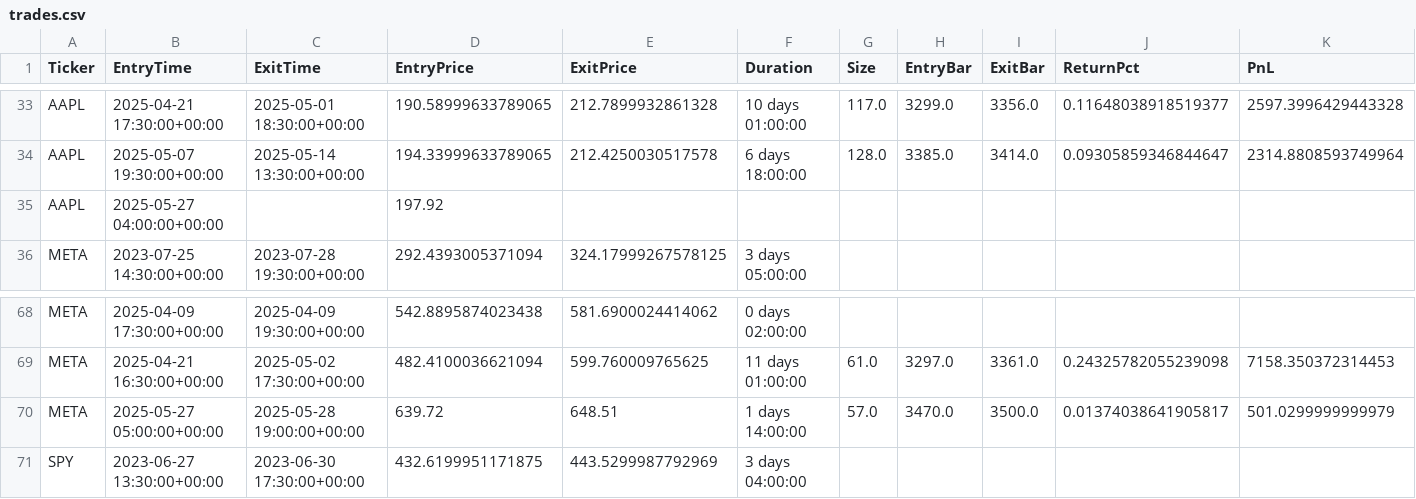
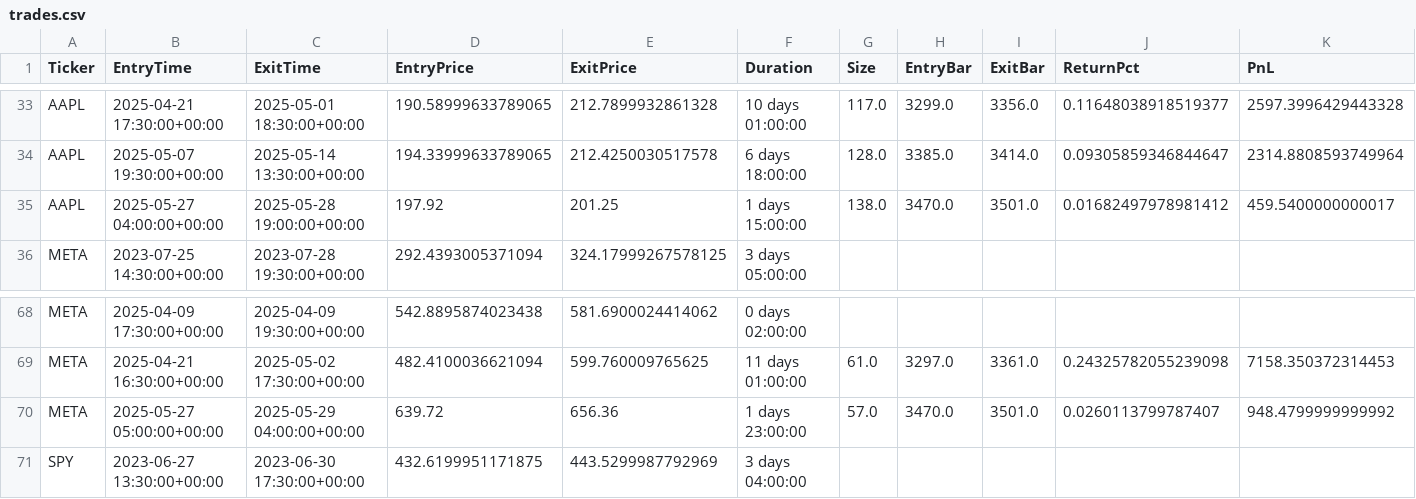
Before and after one commit to LinderCa/Notebooks_Trading, a CSV file: notebooks/data/backtesting/trades.csv, drawn as a sheet; only a part is shown, gaps mark what is left out; the diff names each change by its address in the sheet, - before the commit and + after, or states it on an @@ line.

Commit message:
Update resultados del notebook

```diff
--- a/notebooks/data/backtesting/trades.csv
+++ b/notebooks/data/backtesting/trades.csv
-C35 (ExitTime): (empty)
+C35 (ExitTime): 2025-05-28 19:00:00+00:00
-E35 (ExitPrice): (empty)
+E35 (ExitPrice): 201.25
-F35 (Duration): (empty)
+F35 (Duration): 1 days 15:00:00
-G35 (Size): (empty)
+G35 (Size): 138.0
-H35 (EntryBar): (empty)
+H35 (EntryBar): 3470.0
-I35 (ExitBar): (empty)
+I35 (ExitBar): 3501.0
-J35 (ReturnPct): (empty)
+J35 (ReturnPct): 0.01682497978981412
-K35 (PnL): (empty)
+K35 (PnL): 459.5400000000017
-C70 (ExitTime): 2025-05-28 19:00:00+00:00
+C70 (ExitTime): 2025-05-29 04:00:00+00:00
-E70 (ExitPrice): 648.51
+E70 (ExitPrice): 656.36
-F70 (Duration): 1 days 14:00:00
+F70 (Duration): 1 days 23:00:00
-I70 (ExitBar): 3500.0
+I70 (ExitBar): 3501.0
-J70 (ReturnPct): 0.01374038641905817
+J70 (ReturnPct): 0.0260113799787407
-K70 (PnL): 501.0299999999979
+K70 (PnL): 948.4799999999992
```
Also changed, not shown: notebooks/data/backtesting/estadisticas.csv, 1 other file.
